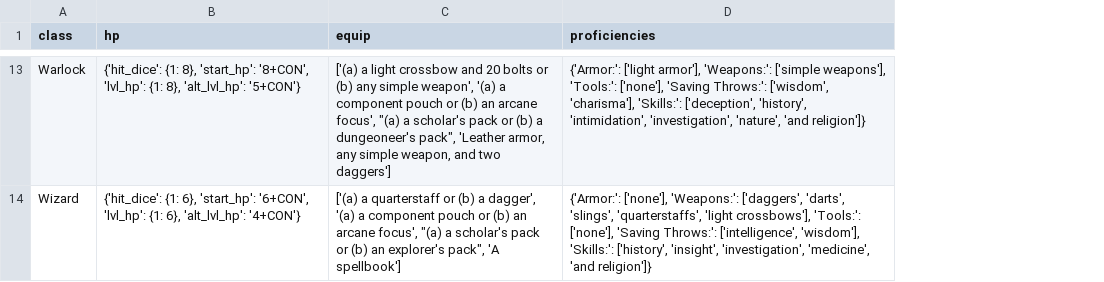
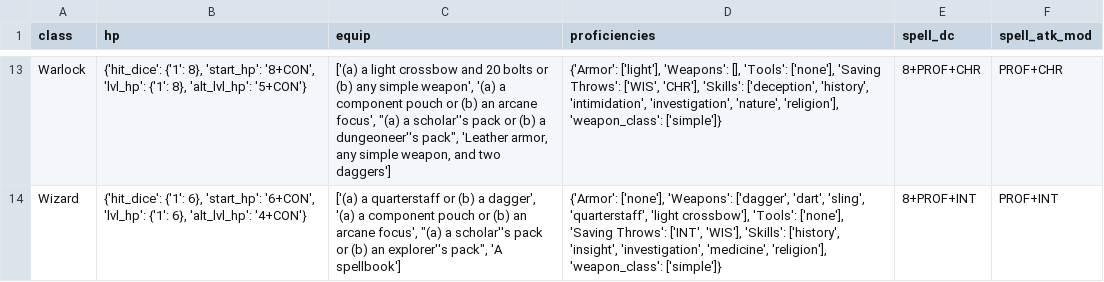
Before and after one commit to pconnell/DNDIO, a CSV file: data/class_start_data.csv, drawn as a sheet; only a part is shown, gaps mark what is left out; the diff covers the shown part only; the diff names each change by its address in the sheet, - before the commit and + after, or states it on an @@ line.

```diff
--- a/data/class_start_data.csv
+++ b/data/class_start_data.csv
+column E (spell_dc), rows 13-14: 8+PROF+CHR | 8+PROF+INT
+column F (spell_atk_mod), rows 13-14: PROF+CHR | PROF+INT
-B13 (hp): {'hit_dice': {1: 8}, 'start_hp': '8+CON', 'lvl_hp': {1: 8}, 'alt_lvl_hp':…
+B13 (hp): {'hit_dice': {'1': 8}, 'start_hp': '8+CON', 'lvl_hp': {'1': 8}, 'alt_lvl_hp':…
-C13 (equip): …"(a) a scholar's pack or (b) a dungeoneer's pack", 'Leather…
+C13 (equip): …"(a) a scholar''s pack or (b) a dungeoneer''s pack", 'Leather…
-D13 (proficiencies): {'Armor:': ['light armor'], 'Weapons:': ['simple weapons'], 'Tools:': ['none'], 'Saving Throws:': ['wisdom', 'charisma'], 'Skills:': ['deception', 'history', 'intimidation', 'investigation', 'nature', 'and religion']}
+D13 (proficiencies): {'Armor': ['light'], 'Weapons': [], 'Tools': ['none'], 'Saving Throws': ['WIS', 'CHR'], 'Skills': ['deception', 'history', 'intimidation', 'investigation', 'nature', 'religion'], 'weapon_class': ['simple']}
-B14 (hp): {'hit_dice': {1: 6}, 'start_hp': '6+CON', 'lvl_hp': {1: 6}, 'alt_lvl_hp':…
+B14 (hp): {'hit_dice': {'1': 6}, 'start_hp': '6+CON', 'lvl_hp': {'1': 6}, 'alt_lvl_hp':…
-C14 (equip): …"(a) a scholar's pack or (b) an explorer's pack", 'A…
+C14 (equip): …"(a) a scholar''s pack or (b) an explorer''s pack", 'A…
-D14 (proficiencies): {'Armor:': ['none'], 'Weapons:': ['daggers', 'darts', 'slings', 'quarterstaffs', 'light crossbows'], 'Tools:': ['none'], 'Saving Throws:': ['intelligence', 'wisdom'], 'Skills:': ['history', 'insight', 'investigation', 'medicine', 'and religion']}
+D14 (proficiencies): {'Armor': ['none'], 'Weapons': ['dagger', 'dart', 'sling', 'quarterstaff', 'light crossbow'], 'Tools': ['none'], 'Saving Throws': ['INT', 'WIS'], 'Skills': ['history', 'insight', 'investigation', 'medicine', 'religion'], 'weapon_class': ['simple']}
```
Also changed, not shown: 32 edited cells elsewhere in this file, data/armor.csv, data/weapons.csv, 13 other files.
